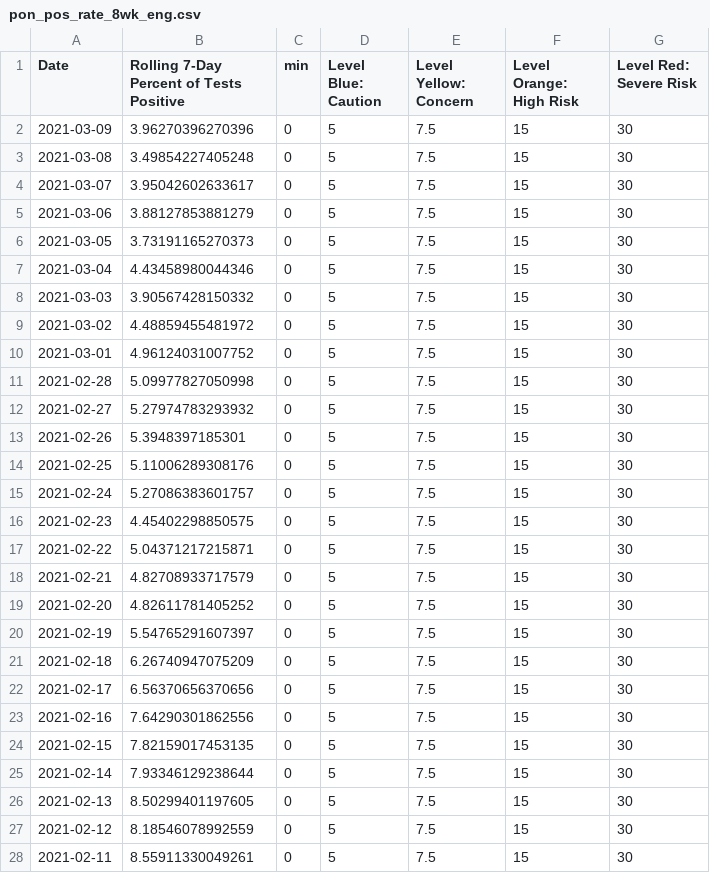
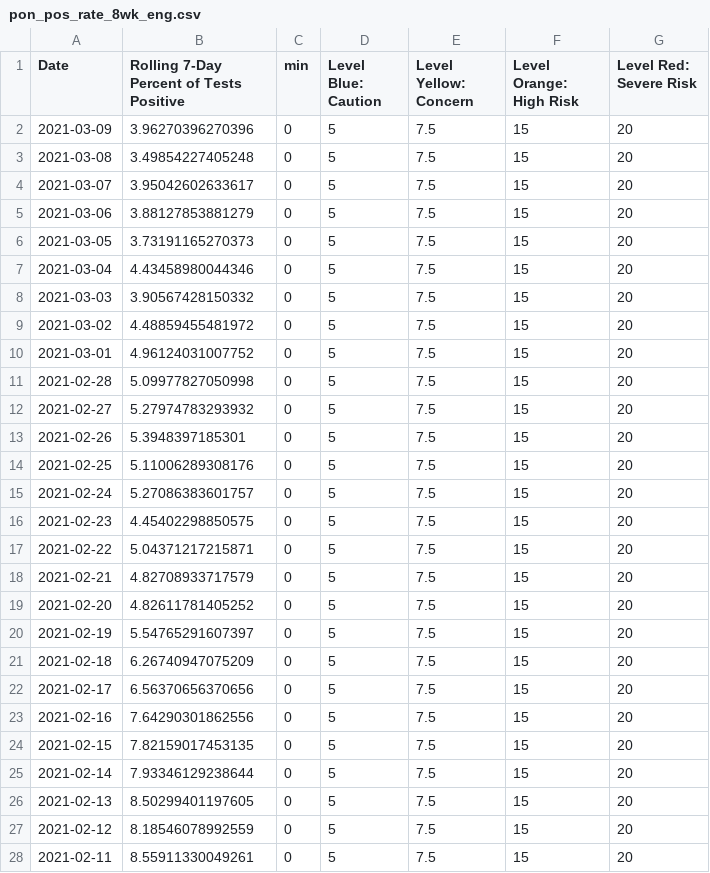
Before and after one commit to SCPHCovid19Data/scph_covid19, a CSV file: pon_pos_rate_8wk_eng.csv, drawn as a sheet; only a part is shown; the diff covers the shown part only.

```diff
--- a/pon_pos_rate_8wk_eng.csv
+++ b/pon_pos_rate_8wk_eng.csv
@@ -1,28 +1,28 @@
 "Date","Rolling 7-Day Percent of Tests Positive","min","Level Blue: Caution","Level Yellow: Concern","Level Orange: High Risk","Level Red: Severe Risk"
-2021-03-09,3.96270396270396,0,5,7.5,15,30
-2021-03-08,3.49854227405248,0,5,7.5,15,30
-2021-03-07,3.95042602633617,0,5,7.5,15,30
-2021-03-06,3.88127853881279,0,5,7.5,15,30
-2021-03-05,3.73191165270373,0,5,7.5,15,30
-2021-03-04,4.43458980044346,0,5,7.5,15,30
-2021-03-03,3.90567428150332,0,5,7.5,15,30
-2021-03-02,4.48859455481972,0,5,7.5,15,30
-2021-03-01,4.96124031007752,0,5,7.5,15,30
-2021-02-28,5.09977827050998,0,5,7.5,15,30
-2021-02-27,5.27974783293932,0,5,7.5,15,30
-2021-02-26,5.3948397185301,0,5,7.5,15,30
-2021-02-25,5.11006289308176,0,5,7.5,15,30
-2021-02-24,5.27086383601757,0,5,7.5,15,30
-2021-02-23,4.45402298850575,0,5,7.5,15,30
-2021-02-22,5.04371217215871,0,5,7.5,15,30
-2021-02-21,4.82708933717579,0,5,7.5,15,30
-2021-02-20,4.82611781405252,0,5,7.5,15,30
-2021-02-19,5.54765291607397,0,5,7.5,15,30
-2021-02-18,6.26740947075209,0,5,7.5,15,30
-2021-02-17,6.56370656370656,0,5,7.5,15,30
-2021-02-16,7.64290301862556,0,5,7.5,15,30
-2021-02-15,7.82159017453135,0,5,7.5,15,30
-2021-02-14,7.93346129238644,0,5,7.5,15,30
-2021-02-13,8.50299401197605,0,5,7.5,15,30
-2021-02-12,8.18546078992559,0,5,7.5,15,30
-2021-02-11,8.55911330049261,0,5,7.5,15,30
+2021-03-09,3.96270396270396,0,5,7.5,15,20
+2021-03-08,3.49854227405248,0,5,7.5,15,20
+2021-03-07,3.95042602633617,0,5,7.5,15,20
+2021-03-06,3.88127853881279,0,5,7.5,15,20
+2021-03-05,3.73191165270373,0,5,7.5,15,20
+2021-03-04,4.43458980044346,0,5,7.5,15,20
+2021-03-03,3.90567428150332,0,5,7.5,15,20
+2021-03-02,4.48859455481972,0,5,7.5,15,20
+2021-03-01,4.96124031007752,0,5,7.5,15,20
+2021-02-28,5.09977827050998,0,5,7.5,15,20
+2021-02-27,5.27974783293932,0,5,7.5,15,20
+2021-02-26,5.3948397185301,0,5,7.5,15,20
+2021-02-25,5.11006289308176,0,5,7.5,15,20
+2021-02-24,5.27086383601757,0,5,7.5,15,20
+2021-02-23,4.45402298850575,0,5,7.5,15,20
+2021-02-22,5.04371217215871,0,5,7.5,15,20
+2021-02-21,4.82708933717579,0,5,7.5,15,20
+2021-02-20,4.82611781405252,0,5,7.5,15,20
+2021-02-19,5.54765291607397,0,5,7.5,15,20
+2021-02-18,6.26740947075209,0,5,7.5,15,20
+2021-02-17,6.56370656370656,0,5,7.5,15,20
+2021-02-16,7.64290301862556,0,5,7.5,15,20
+2021-02-15,7.82159017453135,0,5,7.5,15,20
+2021-02-14,7.93346129238644,0,5,7.5,15,20
+2021-02-13,8.50299401197605,0,5,7.5,15,20
+2021-02-12,8.18546078992559,0,5,7.5,15,20
+2021-02-11,8.55911330049261,0,5,7.5,15,20
```
Also changed, not shown: 29 edited cells elsewhere in this file, pon_pos_rate_8wk_esp.csv.
